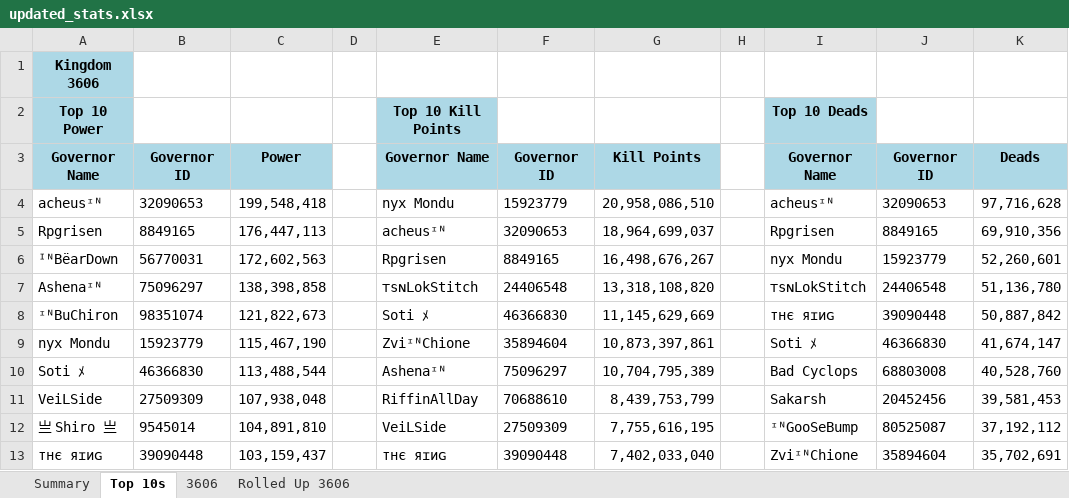
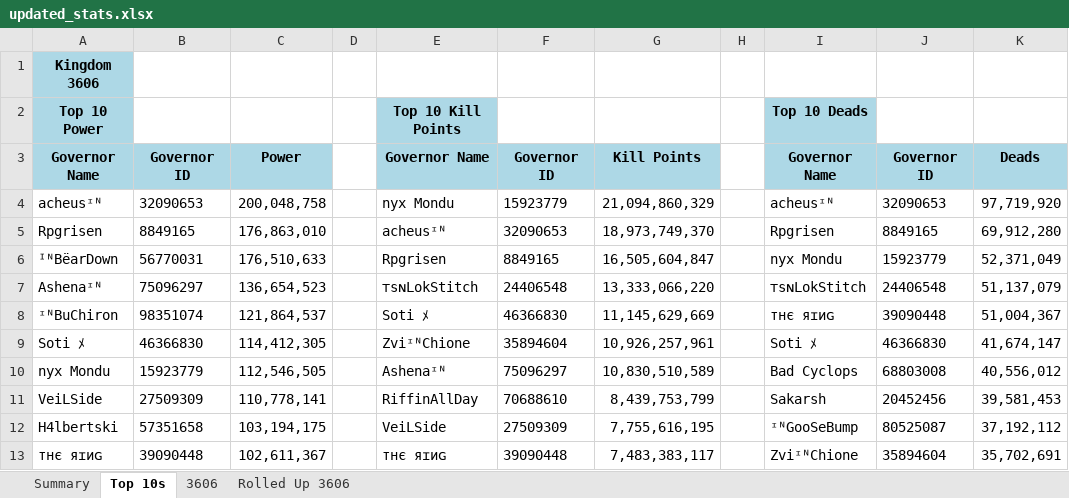
Before and after one commit to achen1076/3606, an Excel workbook: public/data/updated_stats.xlsx, sheet Top 10s, drawn as a sheet; values as stored, in another font and other column widths than the file's, no borders; removed rows and columns are numbered as before the commit, all else as after; the diff names each change by its address in the sheet, - before the commit and + after, or states it on an @@ line.

```diff
--- a/public/data/updated_stats.xlsx (sheet Top 10s)
+++ b/public/data/updated_stats.xlsx (sheet Top 10s)
-C4: 199,548,418
+C4: 200,048,758
-G4: 20,958,086,510
+G4: 21,094,860,329
-K4: 97,716,628
+K4: 97,719,920
-C5: 176,447,113
+C5: 176,863,010
-G5: 18,964,699,037
+G5: 18,973,749,370
-K5: 69,910,356
+K5: 69,912,280
-C6: 172,602,563
+C6: 176,510,633
-G6: 16,498,676,267
+G6: 16,505,604,847
-K6: 52,260,601
+K6: 52,371,049
-C7: 138,398,858
+C7: 136,654,523
-G7: 13,318,108,820
+G7: 13,333,066,220
-K7: 51,136,780
+K7: 51,137,079
-C8: 121,822,673
+C8: 121,864,537
-K8: 50,887,842
+K8: 51,004,367
-row 9: nyx Mondu | 15923779 | 115,467,190 |  | ZviᶦᴺChione | 35894604 | 10,873,397,861 |  | Soti ﾒ | 46366830 | 41,674,147
-C9: 113,488,544
+C9: 114,412,305
-E9: Ashenaᶦᴺ
+E9: ZviᶦᴺChione
-F9: 75096297
+F9: 35894604
-G9: 10,704,795,389
+G9: 10,926,257,961
-I9: Bad Cyclops
+I9: Soti ﾒ
-J9: 68803008
+J9: 46366830
-K9: 40,528,760
+K9: 41,674,147
+row 10: nyx Mondu | 15923779 | 112,546,505 |  | Ashenaᶦᴺ | 75096297 | 10,830,510,589 |  | Bad Cyclops | 68803008 | 40,556,012
-C11: 107,938,048
+C11: 110,778,141
-A12: 亗 Shiro 亗
+A12: H4lbertski
-B12: 9545014
+B12: 57351658
-C12: 104,891,810
+C12: 103,194,175
-C13: 103,159,437
+C13: 102,611,367
-G13: 7,402,033,040
+G13: 7,483,383,117
```
Also changed, not shown: sheet 3606, sheet Rolled Up 3606, sheet Summary, 7 other files.
